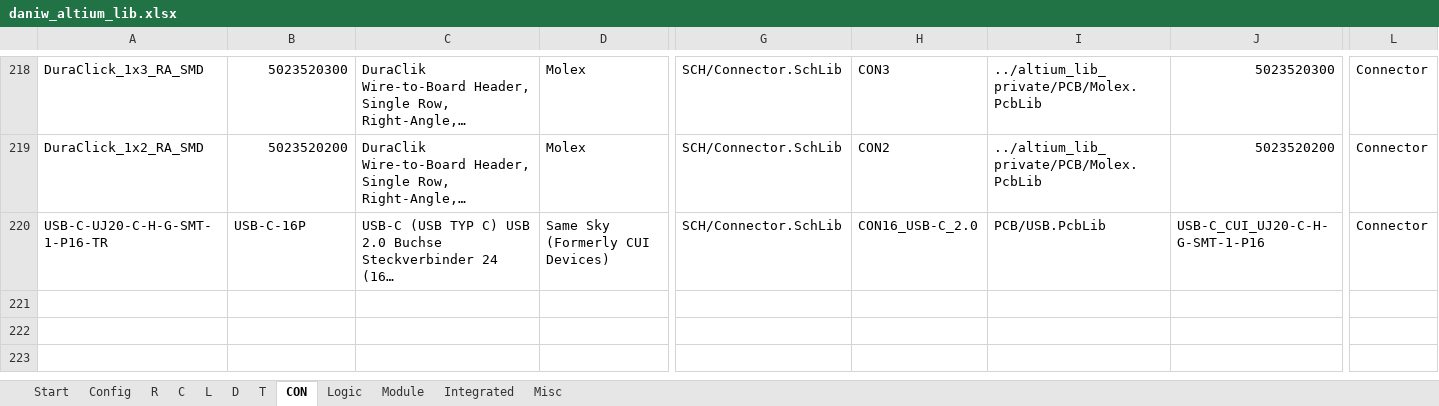
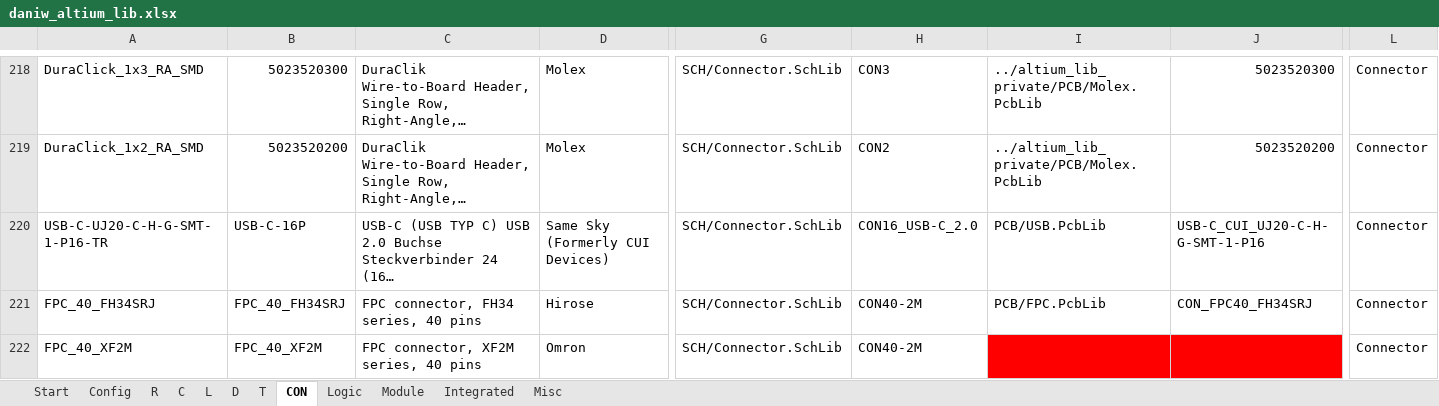
Before and after one commit to daniw/altium_lib, an Excel workbook: daniw_altium_lib.xlsx, sheet CON, drawn as a sheet; only a part is shown, gaps mark what is left out; long unchanged cells end in …; values as stored, in another font and other column widths than the file's, no borders; conditional formats not drawn; rows hold the shown columns only; the diff names each change by its address in the sheet, - before the commit and + after, or states it on an @@ line.

Commit message:
40-pin FPC connector series FH34SRJ and XF2M

```diff
--- a/daniw_altium_lib.xlsx (sheet CON)
+++ b/daniw_altium_lib.xlsx (sheet CON)
+row 221: FPC_40_FH34SRJ | FPC_40_FH34SRJ | FPC connector, FH34 series, 40 pins | Hirose | SCH/Connector.SchLib | CON40-2M | PCB/FPC.PcbLib | CON_FPC40_FH34SRJ | Connector
+row 222: FPC_40_XF2M | FPC_40_XF2M | FPC connector, XF2M series, 40 pins | Omron | SCH/Connector.SchLib | CON40-2M |  |  | Connector
```
Also changed, not shown: 2 other files.
